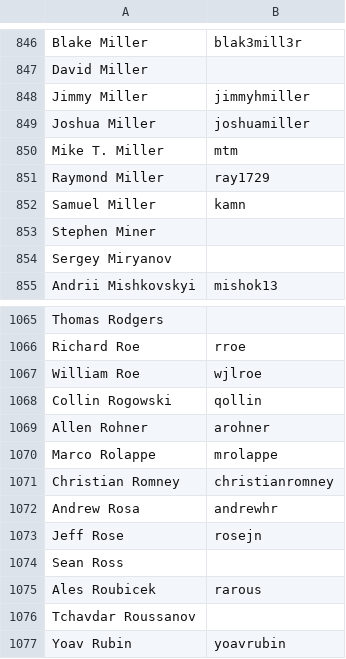
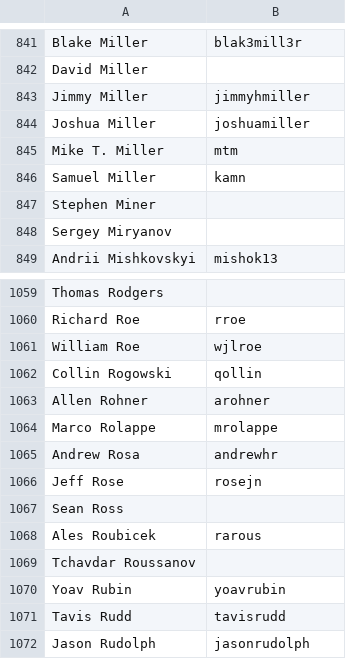
Before and after one commit to clojure/clojure-site, a CSV file: content/community/contributors.csv, drawn as a sheet; only a part is shown, gaps mark what is left out; the shorter side is filled out with more unchanged rows; the diff covers the shown part only.

```diff
--- a/content/community/contributors.csv
+++ b/content/community/contributors.csv
@@ -850,3 +845,2 @@ Joshua Miller,joshuamiller
 Mike T. Miller,mtm
-Raymond Miller,ray1729
 Samuel Miller,kamn
@@ -1070,3 +1064,2 @@ Allen Rohner,arohner
 Marco Rolappe,mrolappe
-Christian Romney,christianromney
 Andrew Rosa,andrewhr
```
Also changed, not shown: 5 removed rows elsewhere in this file.
